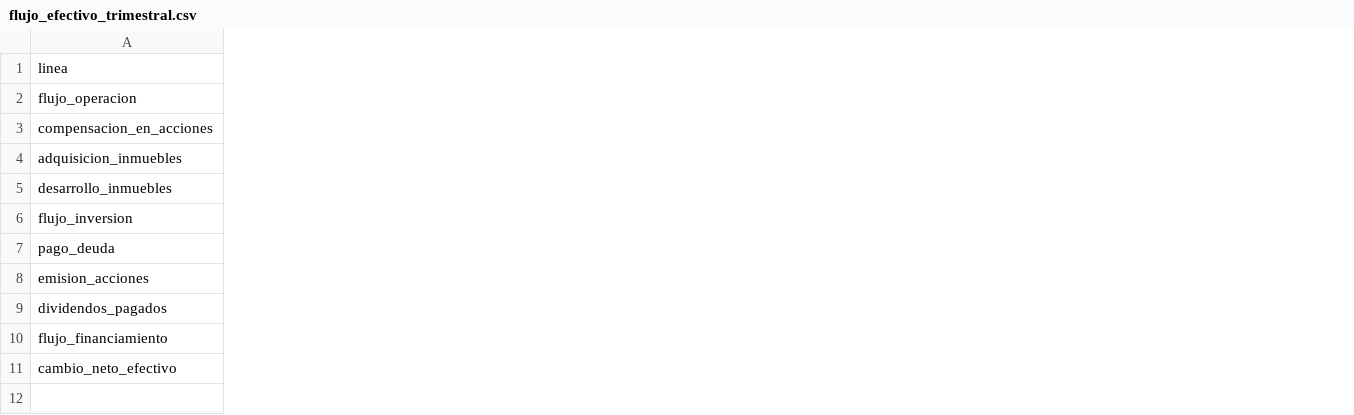
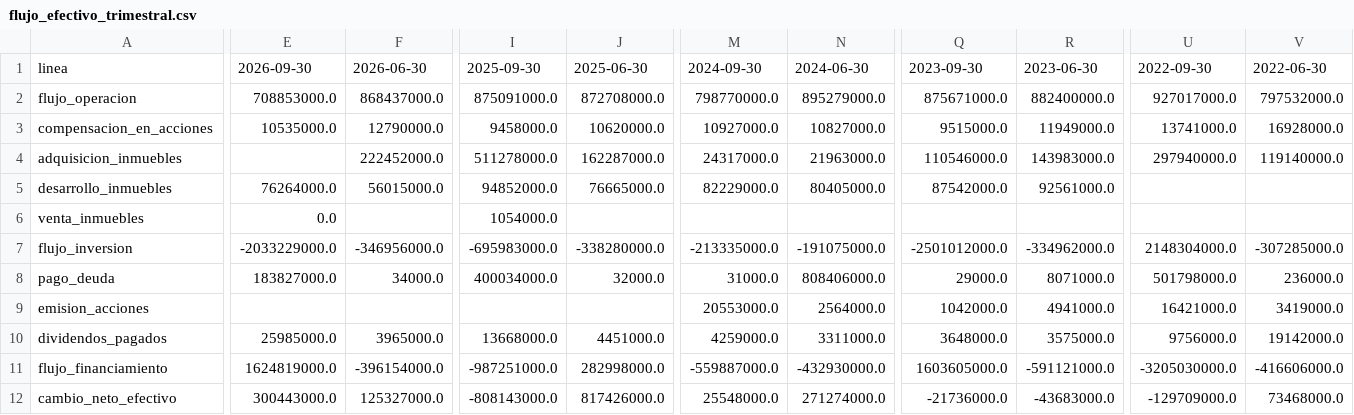
Before and after one commit to CompositeManTrader/Modelo-REITS, a CSV file: data/emisoras/PSA/flujo_efectivo_trimestral.csv, drawn as a sheet; only a part is shown, gaps mark what is left out; addresses are those after the commit; rows hold the shown columns only; the diff covers the shown part only; the diff names each change by its address in the sheet, - before the commit and + after, or states it on an @@ line.

```diff
--- a/data/emisoras/PSA/flujo_efectivo_trimestral.csv
+++ b/data/emisoras/PSA/flujo_efectivo_trimestral.csv
+column E, rows 1-5: 2026-09-30 | 708853000.0 | 10535000.0 |  | 76264000.0; rows 7-12: -2033229000.0 | 183827000.0 |  | 25985000.0 | 1624819000.0 | 300443000.0
+column F, rows 1-5: 2026-06-30 | 868437000.0 | 12790000.0 | 222452000.0 | 56015000.0; rows 7-12: -346956000.0 | 34000.0 |  | 3965000.0 | -396154000.0 | 125327000.0
+column I, rows 1-5: 2025-09-30 | 875091000.0 | 9458000.0 | 511278000.0 | 94852000.0; rows 7-12: -695983000.0 | 400034000.0 |  | 13668000.0 | -987251000.0 | -808143000.0
+column J, rows 1-5: 2025-06-30 | 872708000.0 | 10620000.0 | 162287000.0 | 76665000.0; rows 7-12: -338280000.0 | 32000.0 |  | 4451000.0 | 282998000.0 | 817426000.0
+column M, rows 1-5: 2024-09-30 | 798770000.0 | 10927000.0 | 24317000.0 | 82229000.0; rows 7-12: -213335000.0 | 31000.0 | 20553000.0 | 4259000.0 | -559887000.0 | 25548000.0
+column N, rows 1-5: 2024-06-30 | 895279000.0 | 10827000.0 | 21963000.0 | 80405000.0; rows 7-12: -191075000.0 | 808406000.0 | 2564000.0 | 3311000.0 | -432930000.0 | 271274000.0
+column Q, rows 1-5: 2023-09-30 | 875671000.0 | 9515000.0 | 110546000.0 | 87542000.0; rows 7-12: -2501012000.0 | 29000.0 | 1042000.0 | 3648000.0 | 1603605000.0 | -21736000.0
+column R, rows 1-5: 2023-06-30 | 882400000.0 | 11949000.0 | 143983000.0 | 92561000.0; rows 7-12: -334962000.0 | 8071000.0 | 4941000.0 | 3575000.0 | -591121000.0 | -43683000.0
+column U, rows 1-4: 2022-09-30 | 927017000.0 | 13741000.0 | 297940000.0; rows 7-12: 2148304000.0 | 501798000.0 | 16421000.0 | 9756000.0 | -3205030000.0 | -129709000.0
+column V, rows 1-4: 2022-06-30 | 797532000.0 | 16928000.0 | 119140000.0; rows 7-12: -307285000.0 | 236000.0 | 3419000.0 | 19142000.0 | -416606000.0 | 73468000.0
+row 6: venta_inmuebles | 0.0 |  | 1054000.0
```
Also changed, not shown: 6 added columns and 2 edited cells elsewhere in this file, data/emisoras/PSA/balance.csv, data/emisoras/PSA/cobertura.csv, 3 other files.
